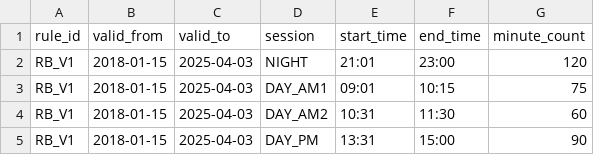
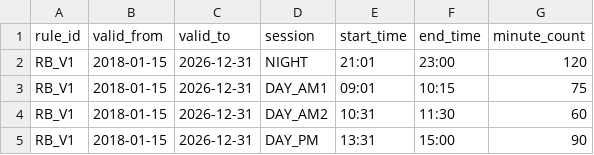
Before and after one commit to pythontradingbeginner-oss/chan.py, a CSV file: data_foundation/data/static/session_rules.csv, drawn as a sheet.

```diff
--- a/data_foundation/data/static/session_rules.csv
+++ b/data_foundation/data/static/session_rules.csv
@@ -1,5 +1,5 @@
 rule_id,valid_from,valid_to,session,start_time,end_time,minute_count
-RB_V1,2018-01-15,2025-04-03,NIGHT,21:01,23:00,120
-RB_V1,2018-01-15,2025-04-03,DAY_AM1,09:01,10:15,75
-RB_V1,2018-01-15,2025-04-03,DAY_AM2,10:31,11:30,60
-RB_V1,2018-01-15,2025-04-03,DAY_PM,13:31,15:00,90
+RB_V1,2018-01-15,2026-12-31,NIGHT,21:01,23:00,120
+RB_V1,2018-01-15,2026-12-31,DAY_AM1,09:01,10:15,75
+RB_V1,2018-01-15,2026-12-31,DAY_AM2,10:31,11:30,60
+RB_V1,2018-01-15,2026-12-31,DAY_PM,13:31,15:00,90
```
Also changed, not shown: 20 other files.
